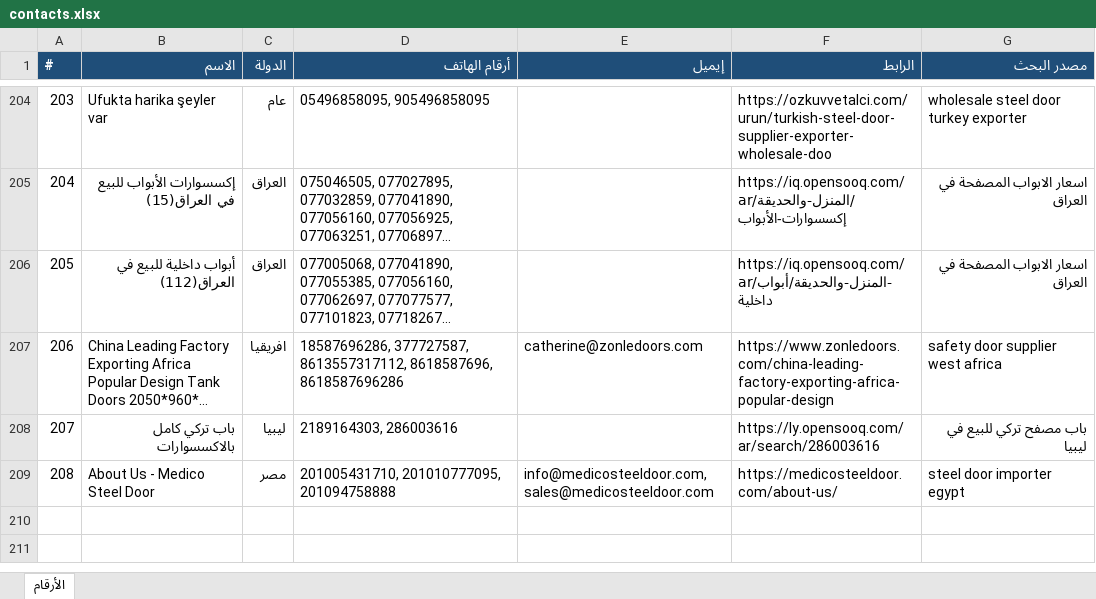
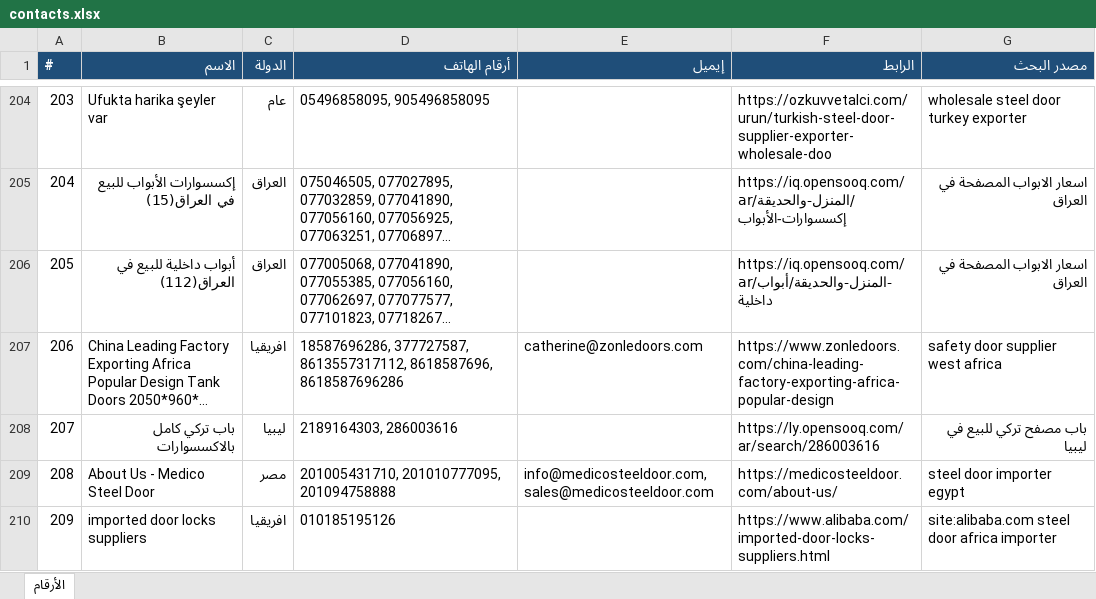
Before and after one commit to mnmtm12-eng/mnmtm12-eng.github.io, an Excel workbook: contacts.xlsx, sheet الأرقام, drawn as a sheet; only a part is shown, gaps mark what is left out; long unchanged cells end in …; values as stored, in another font and other column widths than the file's, no borders; the diff names each change by its address in the sheet, - before the commit and + after, or states it on an @@ line.

```diff
--- a/contacts.xlsx (sheet الأرقام)
+++ b/contacts.xlsx (sheet الأرقام)
+row 210: 209 | imported door locks suppliers | افريقيا | 010185195126 |  | https://www.alibaba.com/imported-door-locks-suppliers.html | site:alibaba.com steel door africa importer
```
Also changed, not shown: 2 other files.
